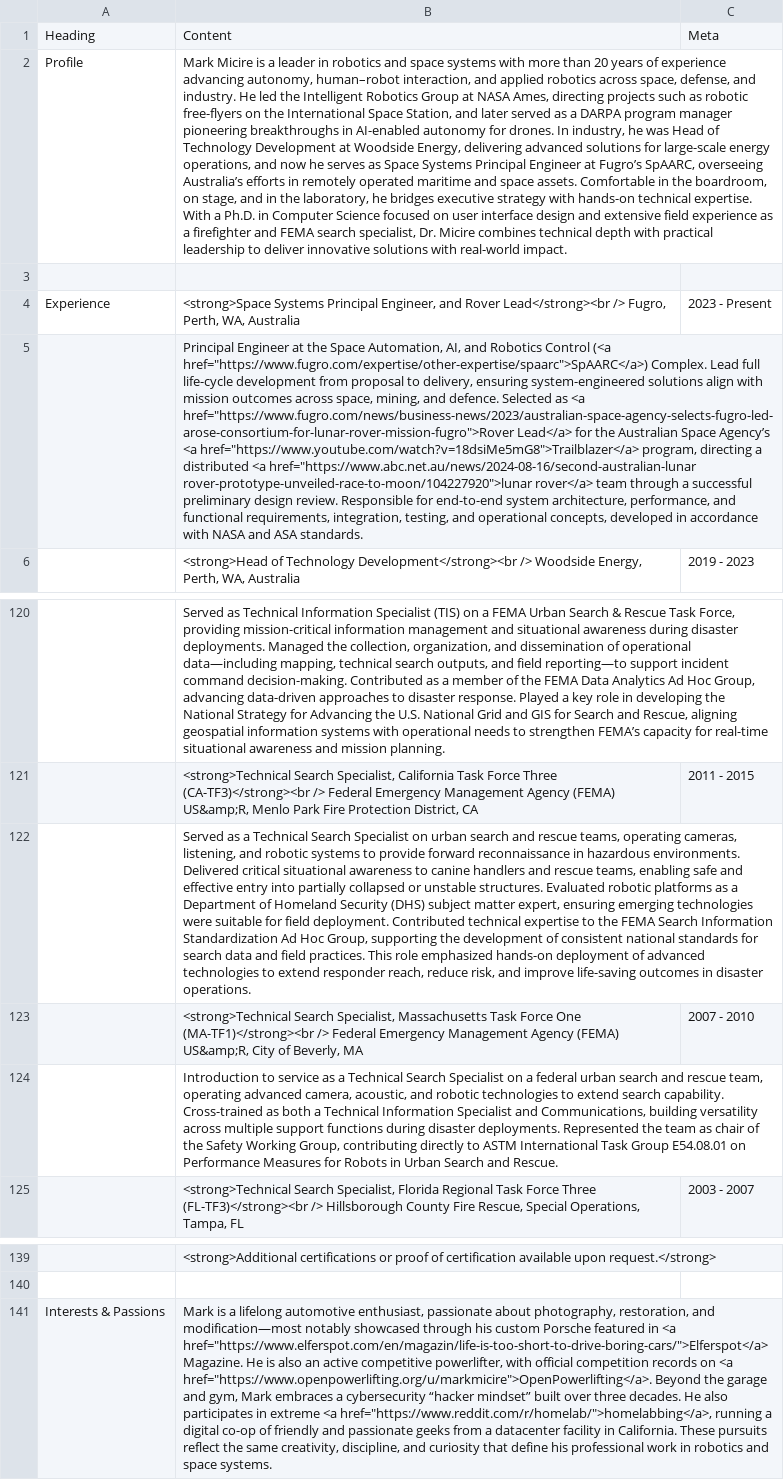
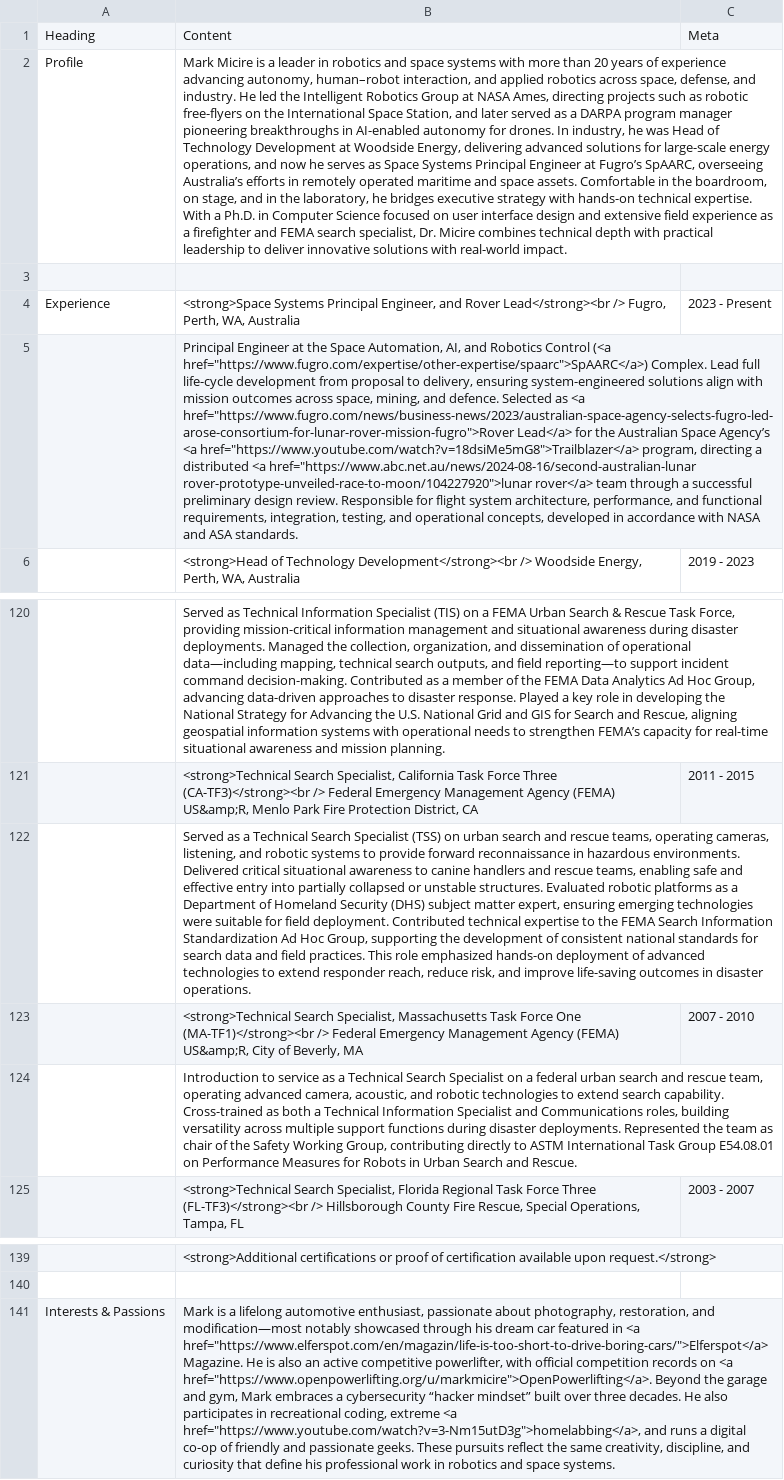
Before and after one commit to mmicire/markmicire.com, a TSV file: tsv2resume/micire.tsv, drawn as a sheet; only a part is shown, gaps mark what is left out; the diff names each change by its address in the sheet, - before the commit and + after, or states it on an @@ line.

Commit message:
minor changes in the wording of the interests and passions

```diff
--- a/tsv2resume/micire.tsv
+++ b/tsv2resume/micire.tsv
-B5: …Responsible for end-to-end system architecture,…
+B5: …Responsible for flight system architecture,…
-B122: …Search Specialist on urban…
+B122: …Search Specialist (TSS) on urban…
-B124: …Specialist and Communications, building versatility…
+B124: …Specialist and Communications roles, building versatility…
-B141: …through his custom Porsche featured in <a href="https://www.elferspot.com/en/magazin/life-is-too-short-to-drive-boring-cars/">Elferspot</a> Magazine. He is also an active competitive powerlifter, with official competition records on <a href="https://www.openpowerlifting.org/u/markmicire">OpenPowerlifting</a>. Beyond the garage and gym, Mark embraces a cybersecurity “hacker mindset” built over three decades. He also participates in extreme <a href="https://www.reddit.com/r/homelab/">homelabbing</a>, running a digital co-op of friendly and passionate geeks from a datacenter facility in California. These pursuits…
+B141: …through his dream car featured in <a href="https://www.elferspot.com/en/magazin/life-is-too-short-to-drive-boring-cars/">Elferspot</a> Magazine. He is also an active competitive powerlifter, with official competition records on <a href="https://www.openpowerlifting.org/u/markmicire">OpenPowerlifting</a>. Beyond the garage and gym, Mark embraces a cybersecurity “hacker mindset” built over three decades. He also participates in recreational coding, extreme <a href="https://www.youtube.com/watch?v=3-Nm15utD3g">homelabbing</a>, and runs a digital co-op of friendly and passionate geeks. These pursuits…
```
Also changed, not shown: 1 other file.
